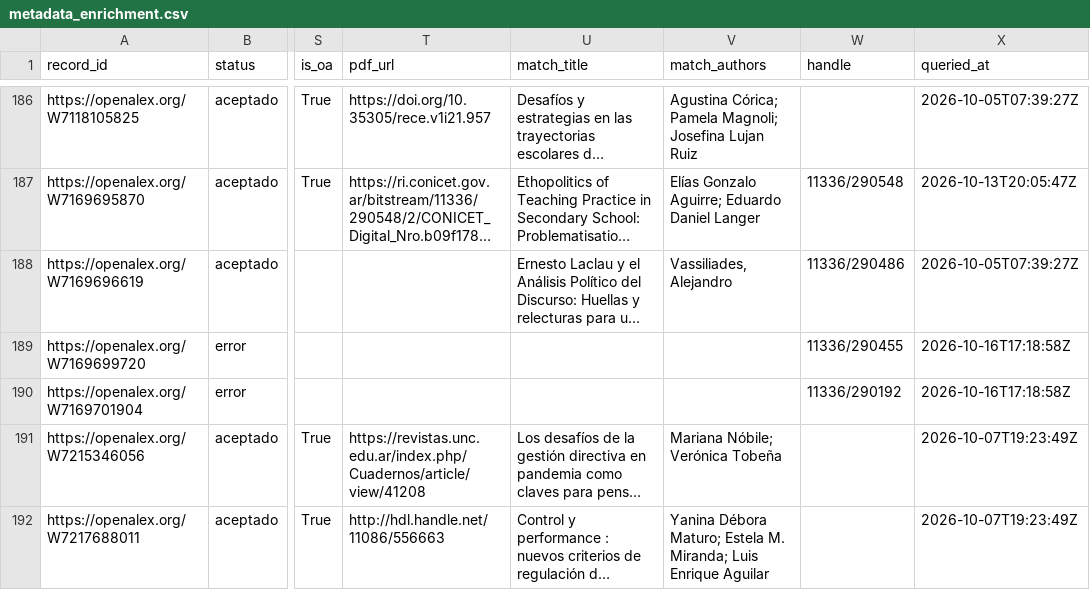
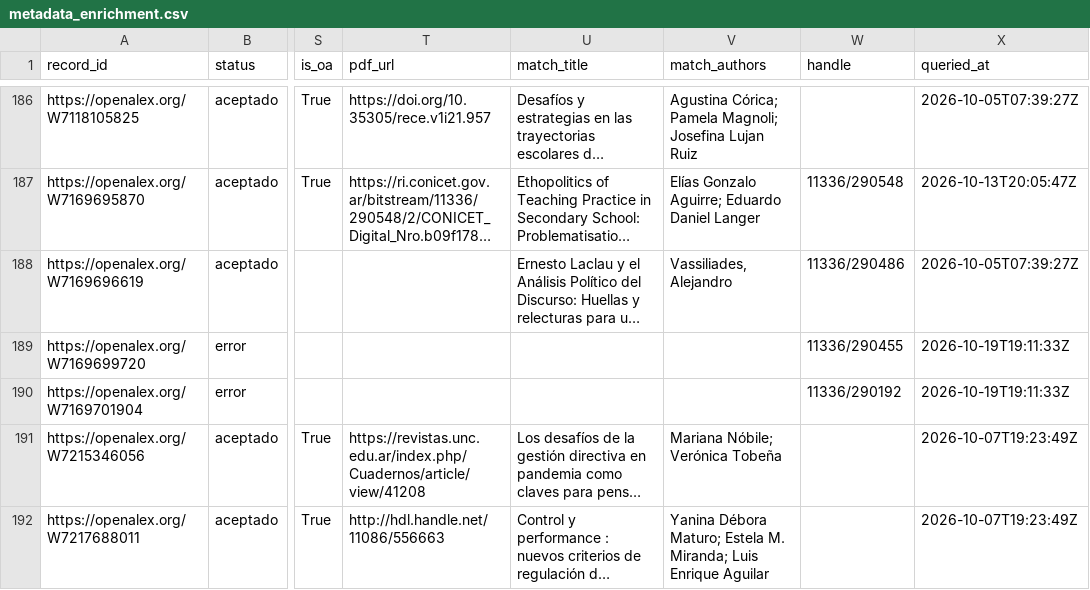
Before and after one commit to eaguirre25/SCRAPEADORACADEMICO, a CSV file: data/metadata_enrichment.csv, drawn as a sheet; only a part is shown, gaps mark what is left out; long unchanged cells end in …; the diff names each change by its address in the sheet, - before the commit and + after, or states it on an @@ line.

```diff
--- a/data/metadata_enrichment.csv
+++ b/data/metadata_enrichment.csv
-X189:X190 (queried_at): 2026-10-16T17:18:58Z
+X189:X190 (queried_at): 2026-10-19T19:11:33Z
```
Also changed, not shown: data/auto_review_rejected.csv, 8 other files.
